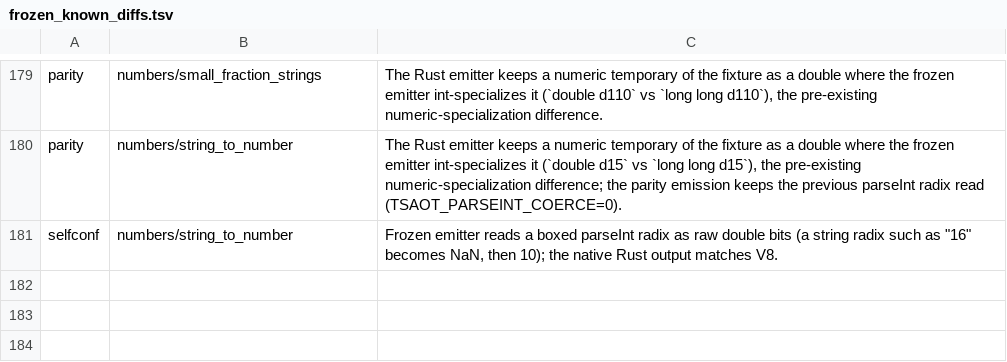
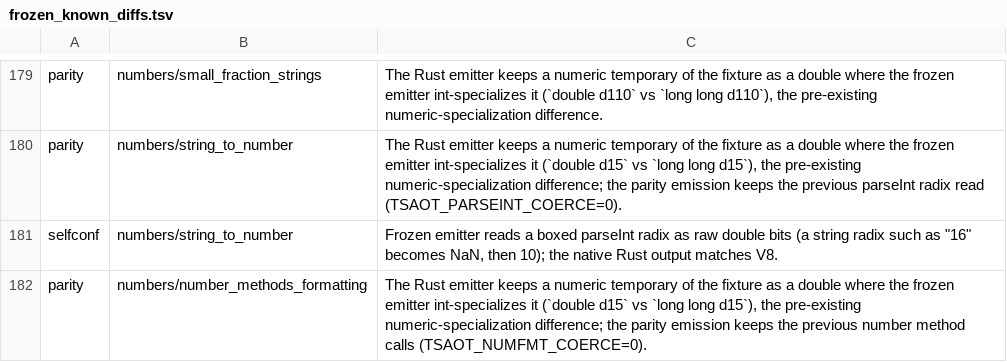
Before and after one commit to kazhiramatsu/garnet, a TSV file: scripts/frozen_known_diffs.tsv, drawn as a sheet; only a part is shown, gaps mark what is left out.

Commit message:
Format numbers with toString(radix), toFixed and toPrecision as V8 does
Number.prototype.toString(radix) crashed on magnitudes past 2^53: its
integer digits came from ipart - floor(ipart / base) * base, which is
inexact there, so a digit index left the alphabet. It now follows V8's
DoubleToRadixCString: the fraction first (Steele & White digits, round half
to even, a carry back into the integer), then the integer, whose digits
beyond the double's precision are zeros and the rest exact fmod remainders.

toPrecision rounded exact ties to even through printf, so
(2.5).toPrecision(1) printed "2"; it now rounds the exact decimal expansion
half up, the spec's "the larger n".

All three read their argument as raw bits (a string radix meant 10) and
clamped out-of-range values. The emitter now calls _d (number argument) or
_v (any value) entries that apply ToIntegerOrInfinity and throw RangeError
outside 2..36, 0..100 and 1..100, in the spec's order (toPrecision prints a
non-finite receiver before checking, toFixed checks first); the prototype
method values use them too. The previous entries keep their argument rules
for the frozen analyzer's output, with the new formatting.
TSAOT_NUMFMT_COERCE=0 keeps the previous calls for the parity oracle.

Fixture numbers/number_methods_formatting runs 25 values through 12 forms,
ten RangeError cases, converted arguments and a hashed sweep over every
radix; a known parity row covers a numeric-specialization difference.

Verified: unit, parity (362 identical), bundler, selfconf, GC stress,
inline policy, conformance 492/492; tsc rebuilt, compiled under protect
mode, its 78 output files identical. A/B against string-to-number: eight
ABBA pairs, instructions 1.0000, cycles 0.9998: neutral.

```diff
--- a/scripts/frozen_known_diffs.tsv
+++ b/scripts/frozen_known_diffs.tsv
@@ -181 +181,2 @@ parity	numbers/string_to_number	The Rust emitter keeps a numeric temporary of th
 selfconf	numbers/string_to_number	Frozen emitter reads a boxed parseInt radix as raw double bits (a string radix such as "16" becomes NaN, then 10); the native Rust output matches V8.
+parity	numbers/number_methods_formatting	The Rust emitter keeps a numeric temporary of the fixture as a double where the frozen emitter int-specializes it (`double d15` vs `long long d15`), the pre-existing numeric-specialization difference; the parity emission keeps the previous number method calls (TSAOT_NUMFMT_COERCE=0).
```
Also changed, not shown: 7 other files.
